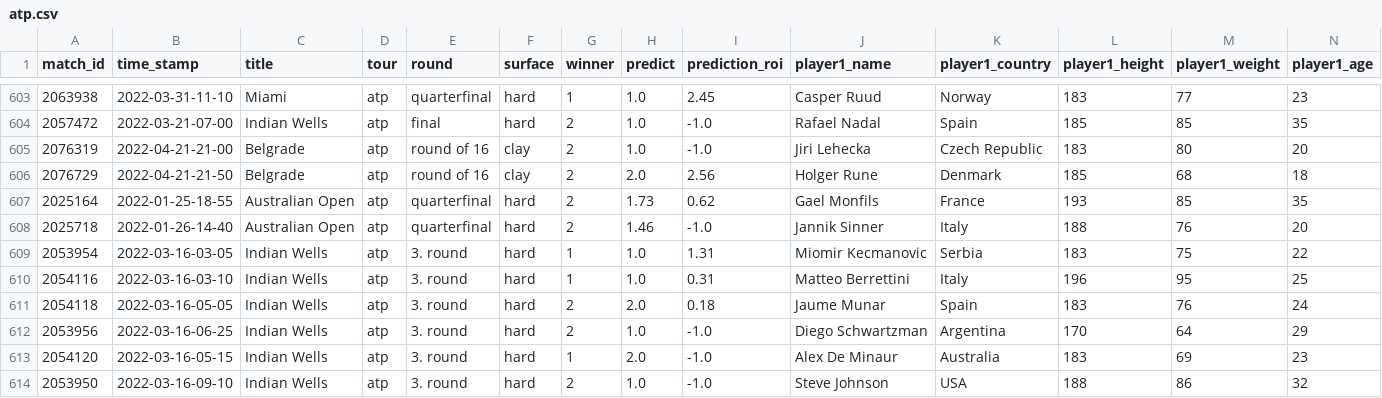
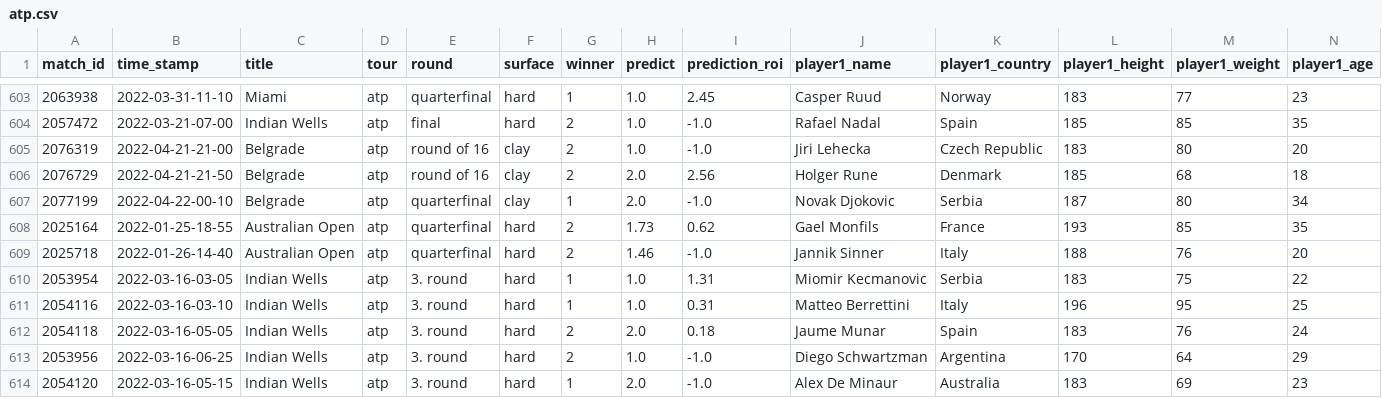
Before and after one commit to ebijun1007/tennis_major_tour_scraper, a CSV file: atp.csv, drawn as a sheet; only a part is shown, gaps mark what is left out; the shorter side is filled out with more unchanged rows; rows hold the shown columns only; the diff names each change by its address in the sheet, - before the commit and + after, or states it on an @@ line.

```diff
--- a/atp.csv
+++ b/atp.csv
+row 607: 2077199 | 2022-04-22-00-10 | Belgrade | atp | quarterfinal | clay | 1 | 2.0 | -1.0 | Novak Djokovic | Serbia | 187 | 80 | 34
```
Also changed, not shown: data/2022-04-21.csv, data/next_48_hours_match.csv, 3 other files.
